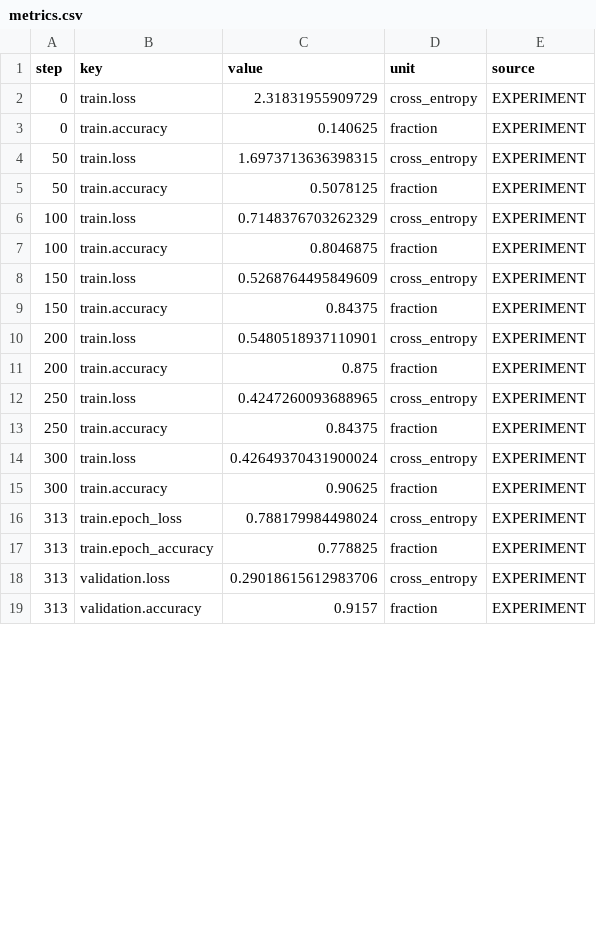
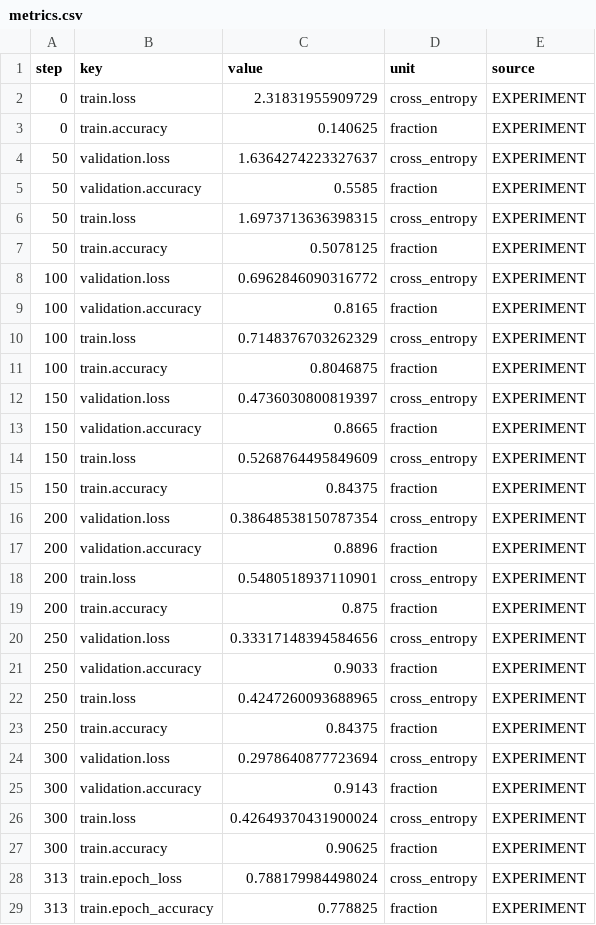
Before and after one commit to ResearchTab/easy-mnist-lenet, a CSV file: reference/seed-21/metrics.csv, drawn as a sheet; only a part is shown; the shorter side is filled out with more unchanged rows; the diff covers the shown part only; the diff names each change by its address in the sheet, - before the commit and + after, or states it on an @@ line.

Commit message:
Publish denser validation histories

```diff
--- a/reference/seed-21/metrics.csv
+++ b/reference/seed-21/metrics.csv
+row 4: 50 | validation.loss | 1.6364274223327637 | cross_entropy | EXPERIMENT
+row 5: 50 | validation.accuracy | 0.5585 | fraction | EXPERIMENT
+row 8: 100 | validation.loss | 0.6962846090316772 | cross_entropy | EXPERIMENT
+row 9: 100 | validation.accuracy | 0.8165 | fraction | EXPERIMENT
+row 12: 150 | validation.loss | 0.4736030800819397 | cross_entropy | EXPERIMENT
+row 13: 150 | validation.accuracy | 0.8665 | fraction | EXPERIMENT
+row 16: 200 | validation.loss | 0.38648538150787354 | cross_entropy | EXPERIMENT
+row 17: 200 | validation.accuracy | 0.8896 | fraction | EXPERIMENT
+row 20: 250 | validation.loss | 0.33317148394584656 | cross_entropy | EXPERIMENT
+row 21: 250 | validation.accuracy | 0.9033 | fraction | EXPERIMENT
+row 24: 300 | validation.loss | 0.2978640877723694 | cross_entropy | EXPERIMENT
+row 25: 300 | validation.accuracy | 0.9143 | fraction | EXPERIMENT
```
Also changed, not shown: 24 added rows and 13 edited cells elsewhere in this file, reference/seed-7/metrics.csv, 5 other files.
